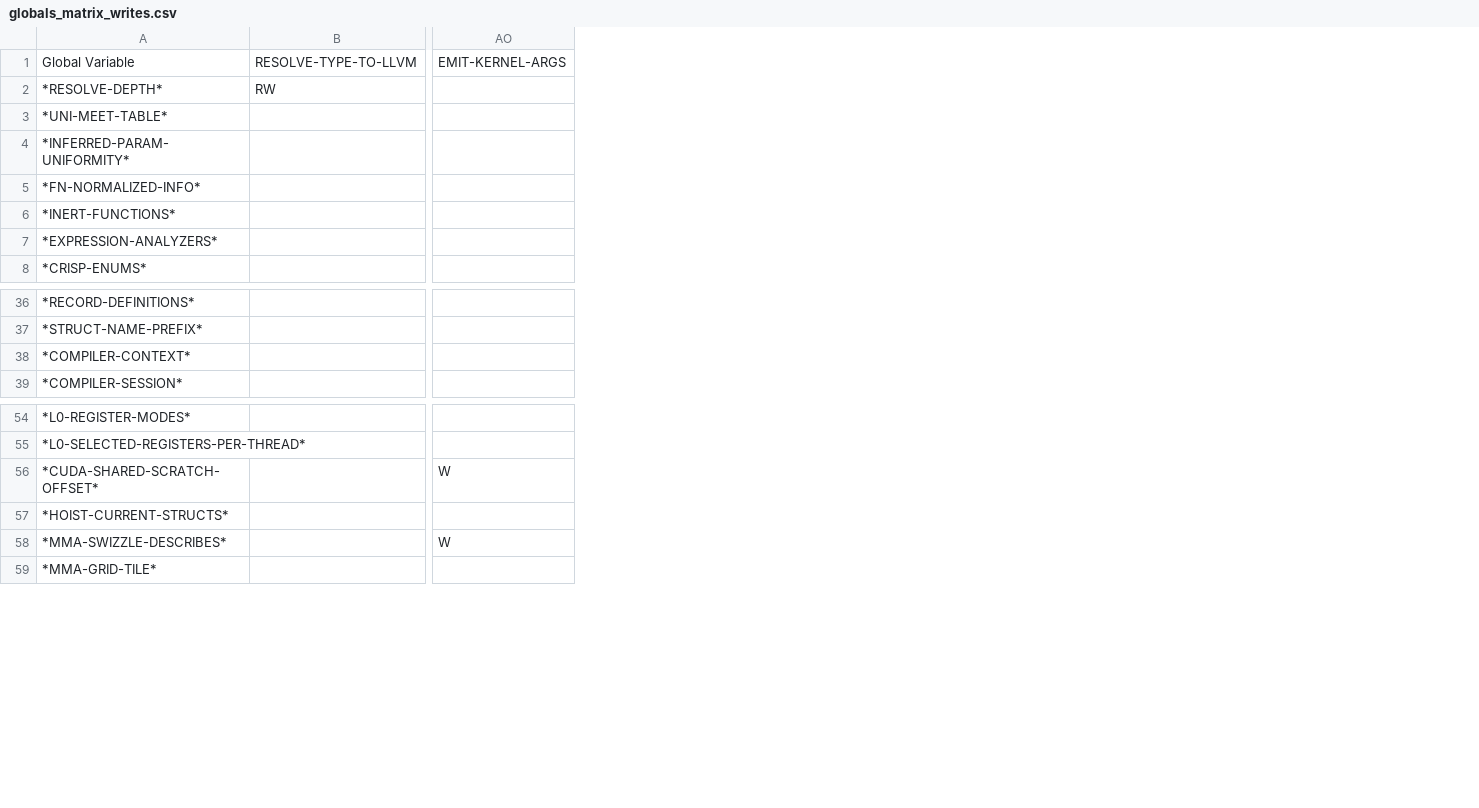
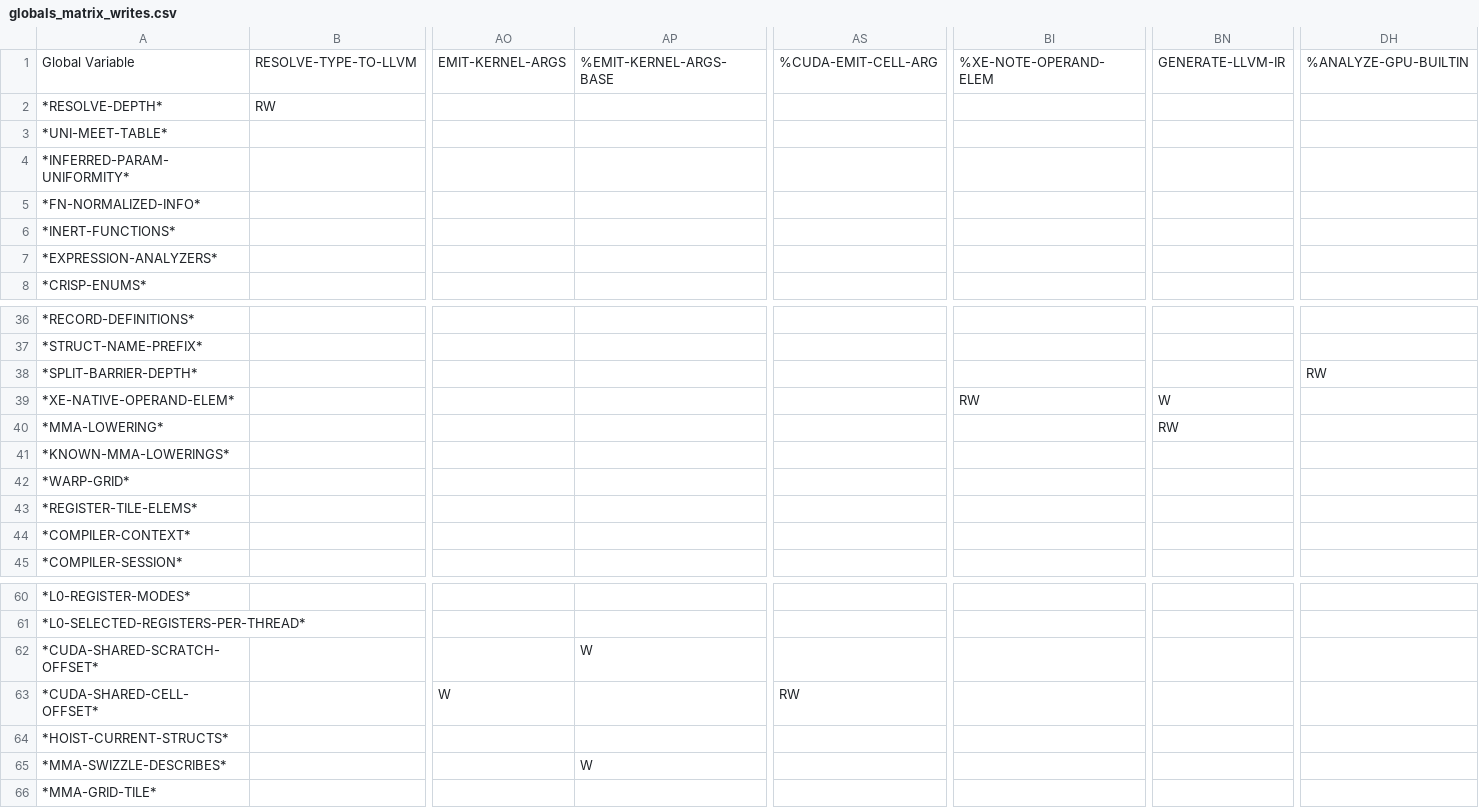
Before and after one commit to cperkinscperkins/crisp, a CSV file: docs/globals_matrix_writes.csv, drawn as a sheet; only a part is shown, gaps mark what is left out; addresses are those after the commit; rows hold the shown columns only; the diff names each change by its address in the sheet, - before the commit and + after, or states it on an @@ line.

```diff
--- a/docs/globals_matrix_writes.csv
+++ b/docs/globals_matrix_writes.csv
+column AP, row 1: %EMIT-KERNEL-ARGS-BASE; row 62: W; row 65: W
+column AS, row 1: %CUDA-EMIT-CELL-ARG
+column BI, row 1: %XE-NOTE-OPERAND-ELEM
+column BN, row 1: GENERATE-LLVM-IR
+column DH, row 1: %ANALYZE-GPU-BUILTIN
+row 38: *SPLIT-BARRIER-DEPTH* |  |  |  |  |  |  | RW
+row 39: *XE-NATIVE-OPERAND-ELEM* |  |  |  |  | RW | W
+row 40: *MMA-LOWERING* |  |  |  |  |  | RW
+row 41: *KNOWN-MMA-LOWERINGS*
+row 42: *WARP-GRID*
+row 43: *REGISTER-TILE-ELEMS*
-AO62: W
+AO62: (empty)
+row 63: *CUDA-SHARED-CELL-OFFSET* |  | W |  | RW
-AO65: W
+AO65: (empty)
```
Also changed, not shown: 3 other files.
